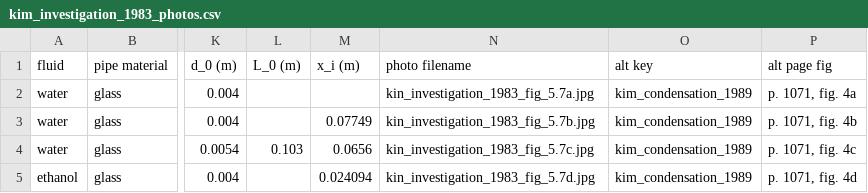
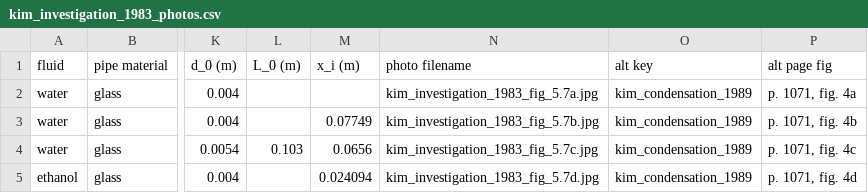
Before and after one commit to btrettel/pipe-jet-breakup-data, a CSV file: data/kim_investigation_1983/kim_investigation_1983_photos.csv, drawn as a sheet; only a part is shown, gaps mark what is left out; the diff names each change by its address in the sheet, - before the commit and + after, or states it on an @@ line.

Commit message:
Corrected a typo in some filenames.

```diff
--- a/data/kim_investigation_1983/kim_investigation_1983_photos.csv
+++ b/data/kim_investigation_1983/kim_investigation_1983_photos.csv
-N2 (photo filename): kin_investigation_1983_fig_5.7a.jpg
+N2 (photo filename): kim_investigation_1983_fig_5.7a.jpg
-N3 (photo filename): kin_investigation_1983_fig_5.7b.jpg
+N3 (photo filename): kim_investigation_1983_fig_5.7b.jpg
-N4 (photo filename): kin_investigation_1983_fig_5.7c.jpg
+N4 (photo filename): kim_investigation_1983_fig_5.7c.jpg
-N5 (photo filename): kin_investigation_1983_fig_5.7d.jpg
+N5 (photo filename): kim_investigation_1983_fig_5.7d.jpg
```
Also changed, not shown: 4 other files.
